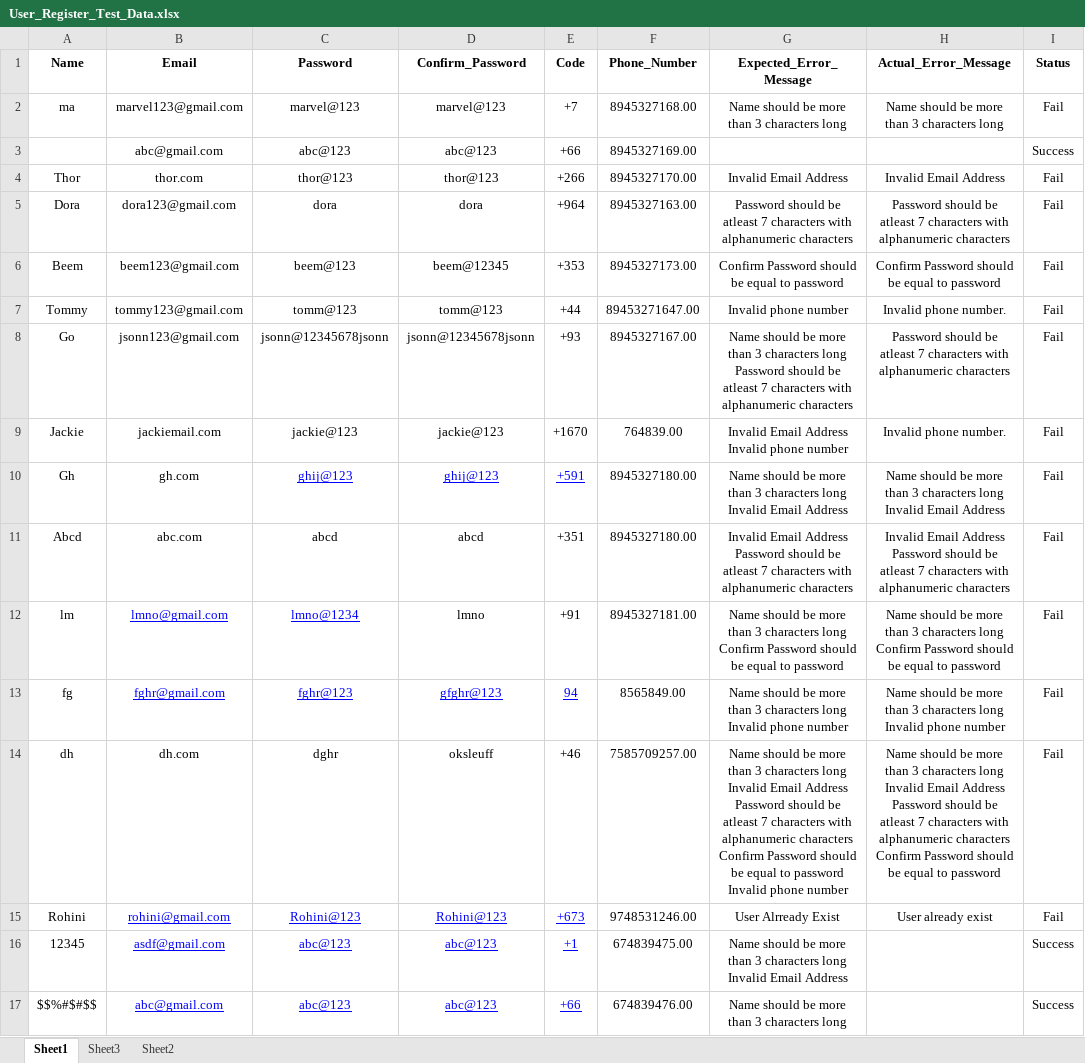
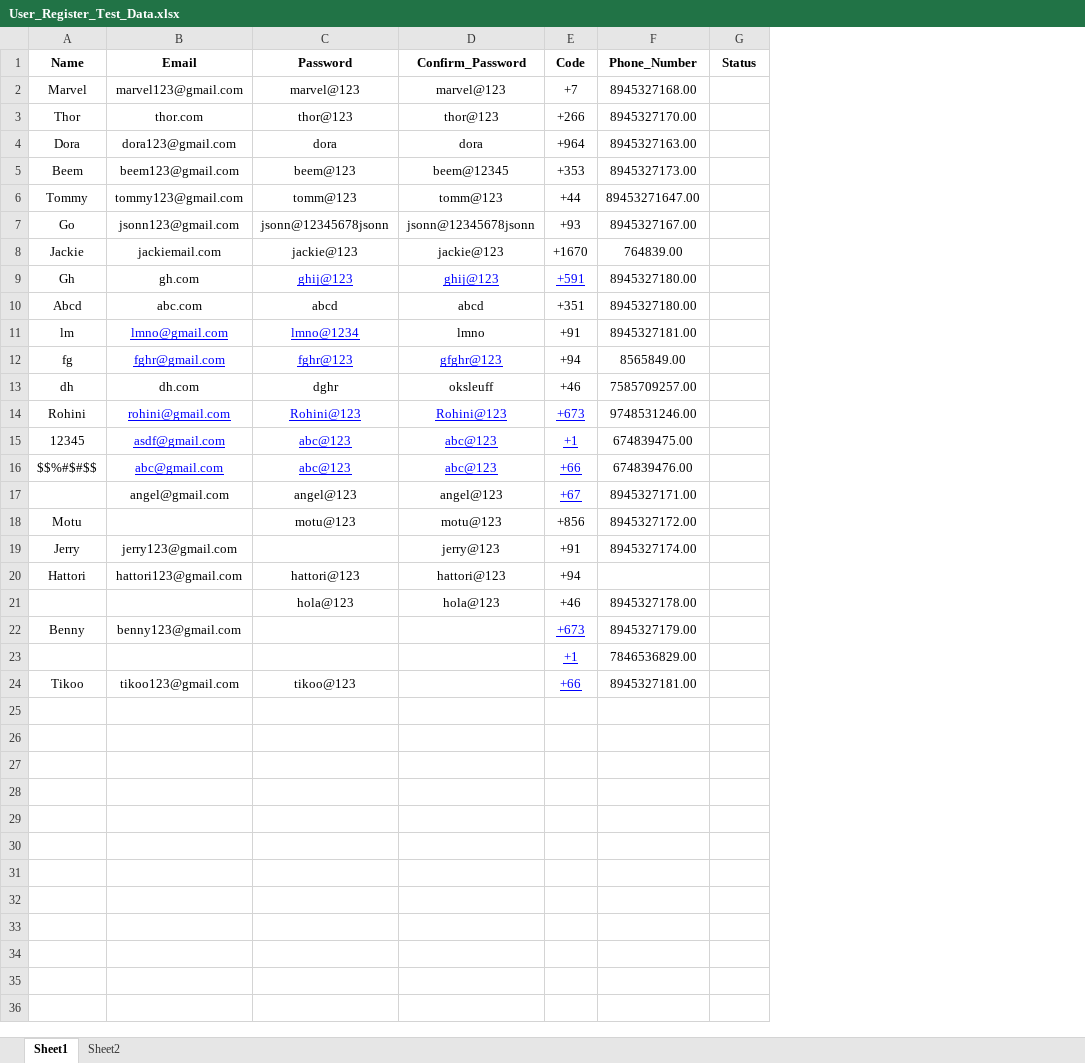
Before and after one commit to Keerthana531/automation_testcase, an Excel workbook: Functional_Testing/TestDatas/User_Register_Test_Data.xlsx, sheet Sheet1, drawn as a sheet; values as stored, in another font and other column widths than the file's, no borders; removed rows and columns are numbered as before the commit, all else as after; the diff names each change by its address in the sheet, - before the commit and + after, or states it on an @@ line.

Commit message:
Provider Register updated

```diff
--- a/Functional_Testing/TestDatas/User_Register_Test_Data.xlsx (sheet Sheet1)
+++ b/Functional_Testing/TestDatas/User_Register_Test_Data.xlsx (sheet Sheet1)
-sheet tab: Sheet3
-column G (Expected_Error_Message), row 2: Name should be more than 3 characters long; rows 4-17: Invalid Email Address | Password should be atleast 7 characters with alphanumeric characters | Confirm Password should be equal to password | Invalid phone number | Name should be more than 3 characters long Password should be atleast 7 characters with alphanumeric characters | Invalid Email Address Invalid phone number | Name should be more than 3 characters long Invalid Email Address | Invalid Email Address Password should be atleast 7 characters with alphanumeric characters | Name should be more than 3 characters long Confirm Password should be equal to password | Name should be more than 3 characters long Invalid phone number | Name should be more than 3 characters long Invalid Email Address Password should be atleast 7 characters with alphanumeric characters Confirm Password should be equal to password Invalid phone number | User Alrready Exist | Name should be more than 3 characters long Invalid Email Address | Name should be more than 3 characters long
-column H (Actual_Error_Message), row 2: Name should be more than 3 characters long; rows 4-15: Invalid Email Address | Password should be atleast 7 characters with alphanumeric characters | Confirm Password should be equal to password | Invalid phone number. | Password should be atleast 7 characters with alphanumeric characters | Invalid phone number. | Name should be more than 3 characters long Invalid Email Address | Invalid Email Address Password should be atleast 7 characters with alphanumeric characters | Name should be more than 3 characters long Confirm Password should be equal to password | Name should be more than 3 characters long Invalid phone number | Name should be more than 3 characters long Invalid Email Address Password should be atleast 7 characters with alphanumeric characters Confirm Password should be equal to password | User already exist
-A2 (Name): ma
+A2 (Name): Marvel
-G2 (Status): Fail
+G2 (Status): (empty)
-row 3:  | abc@gmail.com | abc@123 | abc@123 | +66 | 8945327169.00 |  |  | Success
-G3:G14 (Status): Fail
+G3:G14 (Status): (empty)
-E12 (Code): 94
+E12 (Code): +94
@@ E12 underline: on → off, text colour: #0000FF → black @@
-G15:G16 (Status): Success
+G15:G16 (Status): (empty)
+row 17:  | angel@gmail.com | angel@123 | angel@123 | +67 | 8945327171.00
+row 18: Motu |  | motu@123 | motu@123 | +856 | 8945327172.00
+row 19: Jerry | jerry123@gmail.com |  | jerry@123 | +91 | 8945327174.00
+row 20: Hattori | hattori123@gmail.com | hattori@123 | hattori@123 | +94
+row 21:  |  | hola@123 | hola@123 | +46 | 8945327178.00
+row 22: Benny | benny123@gmail.com |  |  | +673 | 8945327179.00
+row 23:  |  |  |  | +1 | 7846536829.00
+row 24: Tikoo | tikoo123@gmail.com | tikoo@123 |  | +66 | 8945327181.00
```
Also changed, not shown: 33 other files.
